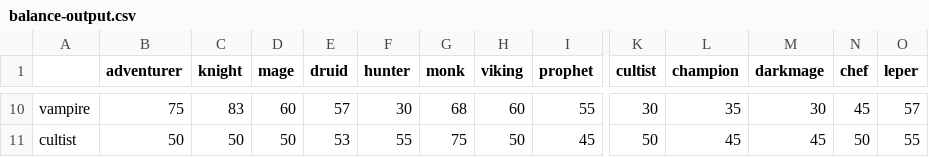
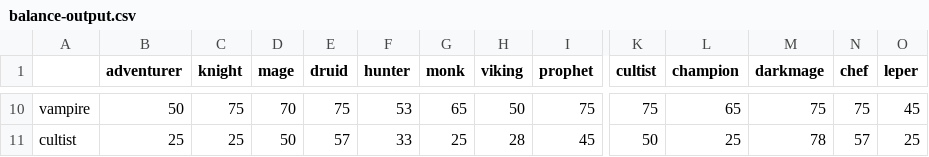
Before and after one commit to shaunnez/nannymudnz, a CSV file: scripts/balance-output.csv, drawn as a sheet; only a part is shown, gaps mark what is left out; the diff covers the shown part only; the diff names each change by its address in the sheet, - before the commit and + after, or states it on an @@ line.

```diff
--- a/scripts/balance-output.csv
+++ b/scripts/balance-output.csv
-B10 (adventurer): 75
+B10 (adventurer): 50
-C10 (knight): 83
+C10 (knight): 75
-D10 (mage): 60
+D10 (mage): 70
-E10 (druid): 57
+E10 (druid): 75
-F10 (hunter): 30
+F10 (hunter): 53
-G10 (monk): 68
+G10 (monk): 65
-H10 (viking): 60
+H10 (viking): 50
-I10 (prophet): 55
+I10 (prophet): 75
-K10 (cultist): 30
+K10 (cultist): 75
-L10 (champion): 35
+L10 (champion): 65
-M10 (darkmage): 30
+M10 (darkmage): 75
-N10 (chef): 45
+N10 (chef): 75
-O10 (leper): 57
+O10 (leper): 45
-B11 (adventurer): 50
+B11 (adventurer): 25
-C11 (knight): 50
+C11 (knight): 25
-E11 (druid): 53
+E11 (druid): 57
-F11 (hunter): 55
+F11 (hunter): 33
-G11 (monk): 75
+G11 (monk): 25
-H11 (viking): 50
+H11 (viking): 28
-L11 (champion): 45
+L11 (champion): 25
-M11 (darkmage): 45
+M11 (darkmage): 78
-N11 (chef): 50
+N11 (chef): 57
-O11 (leper): 55
+O11 (leper): 25
```
Also changed, not shown: 177 edited cells elsewhere in this file, 21 other files.
